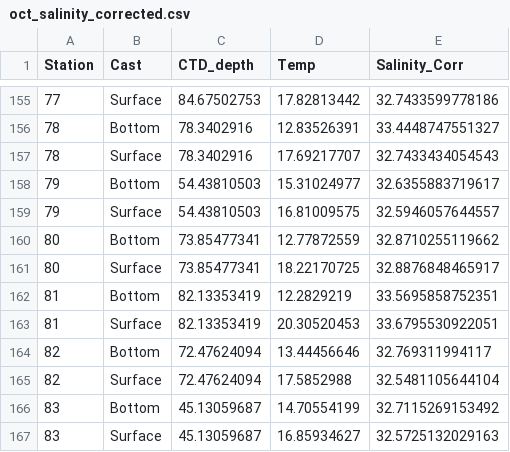
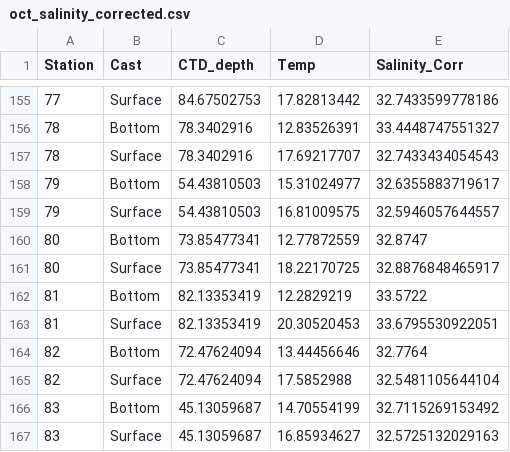
Before and after one commit to FDylanT/ScallopRSA2021, a CSV file: data/salinity/oct_salinity_corrected.csv, drawn as a sheet; only a part is shown, gaps mark what is left out; the diff covers the shown part only.

Commit message:
Update oct_salinity_corrected.csv

```diff
--- a/data/salinity/oct_salinity_corrected.csv
+++ b/data/salinity/oct_salinity_corrected.csv
@@ -159,7 +159,7 @@
 79,"Surface","54.43810503","16.81009575","32.5946057644557"
-80,"Bottom","73.85477341","12.77872559","32.8710255119662"
+80,"Bottom","73.85477341","12.77872559","32.8747"
 80,"Surface","73.85477341","18.22170725","32.8876848465917"
-81,"Bottom","82.13353419","12.2829219","33.5695858752351"
+81,"Bottom","82.13353419","12.2829219","33.5722"
 81,"Surface","82.13353419","20.30520453","33.6795530922051"
-82,"Bottom","72.47624094","13.44456646","32.769311994117"
+82,"Bottom","72.47624094","13.44456646","32.7764"
 82,"Surface","72.47624094","17.5852988","32.5481105644104"
```
Also changed, not shown: 32 edited cells elsewhere in this file.
